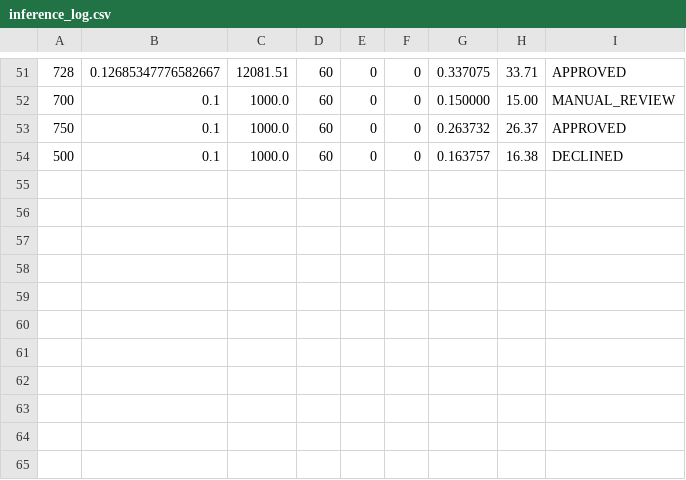
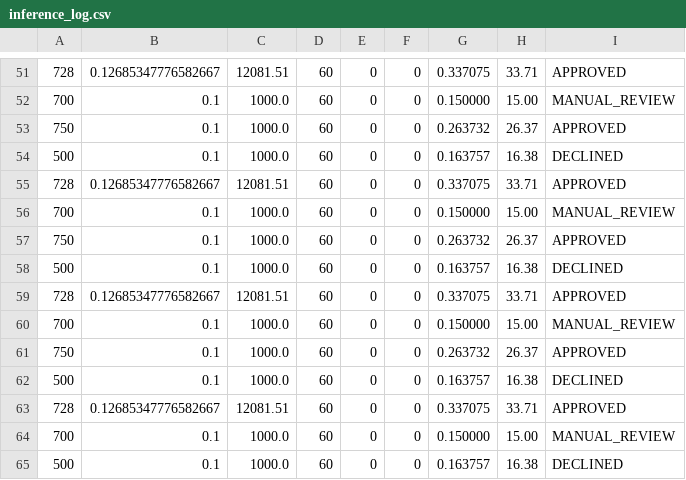
Before and after one commit to AlbertoEdzE/ks-los, a CSV file: data/inference_log.csv, drawn as a sheet; only a part is shown, gaps mark what is left out; the diff names each change by its address in the sheet, - before the commit and + after, or states it on an @@ line.

```diff
--- a/data/inference_log.csv
+++ b/data/inference_log.csv
+row 55: 728 | 0.12685347776582667 | 12081.51 | 60 | 0 | 0 | 0.337075 | 33.71 | APPROVED
+row 56: 700 | 0.1 | 1000.0 | 60 | 0 | 0 | 0.150000 | 15.00 | MANUAL_REVIEW
+row 57: 750 | 0.1 | 1000.0 | 60 | 0 | 0 | 0.263732 | 26.37 | APPROVED
+row 58: 500 | 0.1 | 1000.0 | 60 | 0 | 0 | 0.163757 | 16.38 | DECLINED
+row 59: 728 | 0.12685347776582667 | 12081.51 | 60 | 0 | 0 | 0.337075 | 33.71 | APPROVED
+row 60: 700 | 0.1 | 1000.0 | 60 | 0 | 0 | 0.150000 | 15.00 | MANUAL_REVIEW
+row 61: 750 | 0.1 | 1000.0 | 60 | 0 | 0 | 0.263732 | 26.37 | APPROVED
+row 62: 500 | 0.1 | 1000.0 | 60 | 0 | 0 | 0.163757 | 16.38 | DECLINED
+row 63: 728 | 0.12685347776582667 | 12081.51 | 60 | 0 | 0 | 0.337075 | 33.71 | APPROVED
+row 64: 700 | 0.1 | 1000.0 | 60 | 0 | 0 | 0.150000 | 15.00 | MANUAL_REVIEW
+row 65: 500 | 0.1 | 1000.0 | 60 | 0 | 0 | 0.163757 | 16.38 | DECLINED
```
Also changed, not shown: 23 other files.
